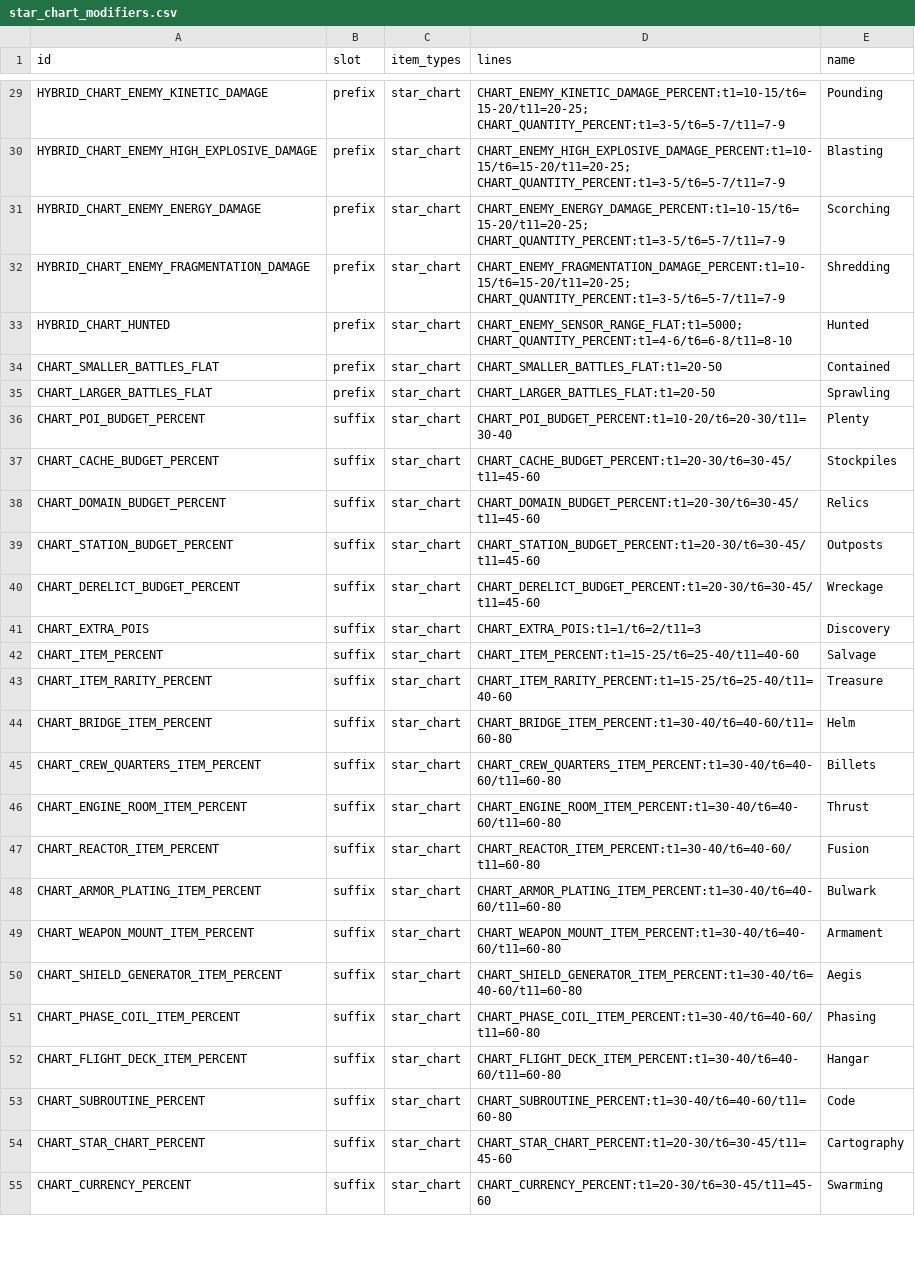
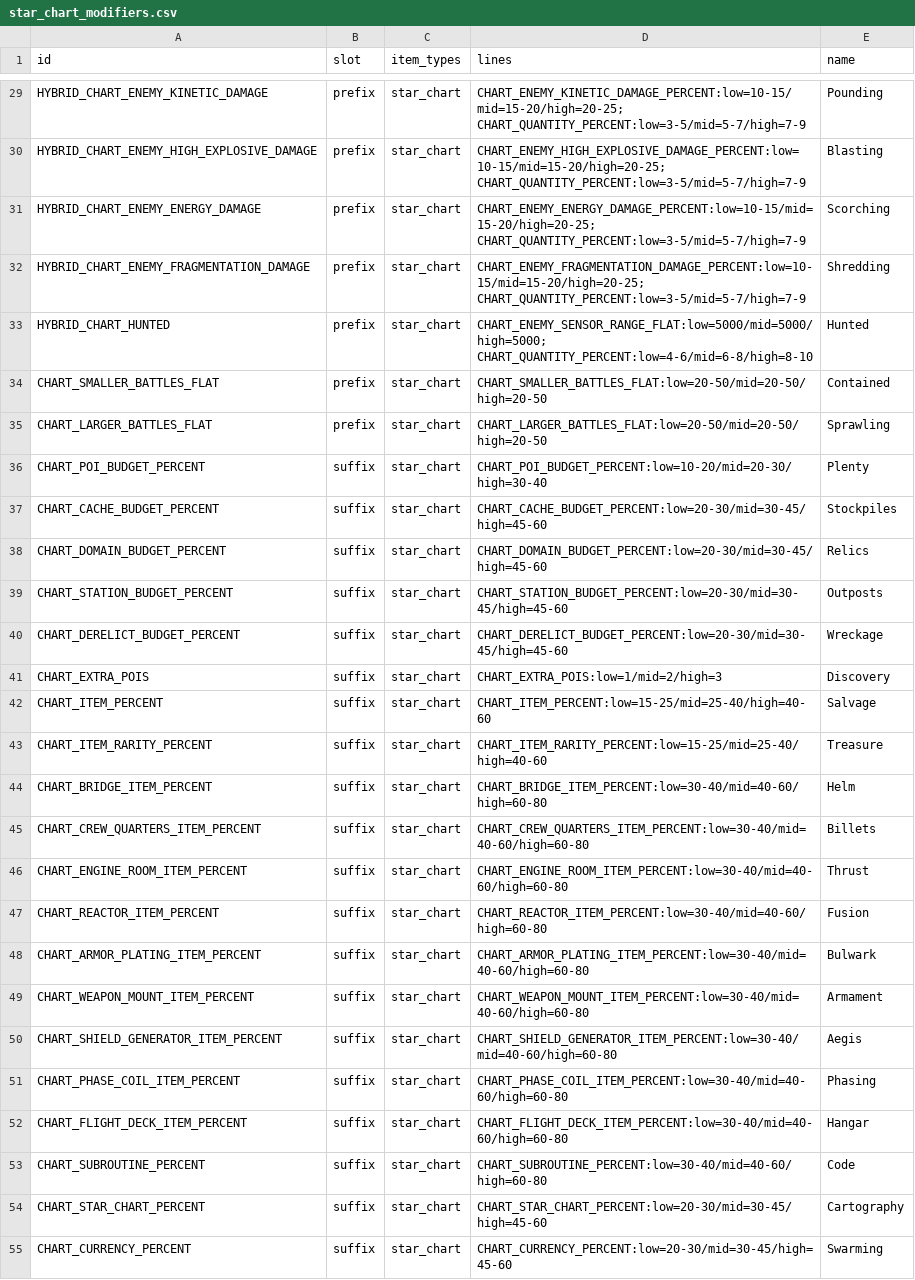
Before and after one commit to ExiledPortals/ExiledSector, a CSV file: data/config/exiledSector/star_chart_modifiers.csv, drawn as a sheet; only a part is shown, gaps mark what is left out; the diff covers the shown part only; the diff names each change by its address in the sheet, - before the commit and + after, or states it on an @@ line.

```diff
--- a/data/config/exiledSector/star_chart_modifiers.csv
+++ b/data/config/exiledSector/star_chart_modifiers.csv
-D29 (lines): CHART_ENEMY_KINETIC_DAMAGE_PERCENT:t1=10-15/t6=15-20/t11=20-25; CHART_QUANTITY_PERCENT:t1=3-5/t6=5-7/t11=7-9
+D29 (lines): CHART_ENEMY_KINETIC_DAMAGE_PERCENT:low=10-15/mid=15-20/high=20-25; CHART_QUANTITY_PERCENT:low=3-5/mid=5-7/high=7-9
-D30 (lines): CHART_ENEMY_HIGH_EXPLOSIVE_DAMAGE_PERCENT:t1=10-15/t6=15-20/t11=20-25; CHART_QUANTITY_PERCENT:t1=3-5/t6=5-7/t11=7-9
+D30 (lines): CHART_ENEMY_HIGH_EXPLOSIVE_DAMAGE_PERCENT:low=10-15/mid=15-20/high=20-25; CHART_QUANTITY_PERCENT:low=3-5/mid=5-7/high=7-9
-D31 (lines): CHART_ENEMY_ENERGY_DAMAGE_PERCENT:t1=10-15/t6=15-20/t11=20-25; CHART_QUANTITY_PERCENT:t1=3-5/t6=5-7/t11=7-9
+D31 (lines): CHART_ENEMY_ENERGY_DAMAGE_PERCENT:low=10-15/mid=15-20/high=20-25; CHART_QUANTITY_PERCENT:low=3-5/mid=5-7/high=7-9
-D32 (lines): CHART_ENEMY_FRAGMENTATION_DAMAGE_PERCENT:t1=10-15/t6=15-20/t11=20-25; CHART_QUANTITY_PERCENT:t1=3-5/t6=5-7/t11=7-9
+D32 (lines): CHART_ENEMY_FRAGMENTATION_DAMAGE_PERCENT:low=10-15/mid=15-20/high=20-25; CHART_QUANTITY_PERCENT:low=3-5/mid=5-7/high=7-9
-D33 (lines): CHART_ENEMY_SENSOR_RANGE_FLAT:t1=5000; CHART_QUANTITY_PERCENT:t1=4-6/t6=6-8/t11=8-10
+D33 (lines): CHART_ENEMY_SENSOR_RANGE_FLAT:low=5000/mid=5000/high=5000; CHART_QUANTITY_PERCENT:low=4-6/mid=6-8/high=8-10
-D34 (lines): CHART_SMALLER_BATTLES_FLAT:t1=20-50
+D34 (lines): CHART_SMALLER_BATTLES_FLAT:low=20-50/mid=20-50/high=20-50
-D35 (lines): CHART_LARGER_BATTLES_FLAT:t1=20-50
+D35 (lines): CHART_LARGER_BATTLES_FLAT:low=20-50/mid=20-50/high=20-50
-D36 (lines): CHART_POI_BUDGET_PERCENT:t1=10-20/t6=20-30/t11=30-40
+D36 (lines): CHART_POI_BUDGET_PERCENT:low=10-20/mid=20-30/high=30-40
-D37 (lines): CHART_CACHE_BUDGET_PERCENT:t1=20-30/t6=30-45/t11=45-60
+D37 (lines): CHART_CACHE_BUDGET_PERCENT:low=20-30/mid=30-45/high=45-60
-D38 (lines): CHART_DOMAIN_BUDGET_PERCENT:t1=20-30/t6=30-45/t11=45-60
+D38 (lines): CHART_DOMAIN_BUDGET_PERCENT:low=20-30/mid=30-45/high=45-60
-D39 (lines): CHART_STATION_BUDGET_PERCENT:t1=20-30/t6=30-45/t11=45-60
+D39 (lines): CHART_STATION_BUDGET_PERCENT:low=20-30/mid=30-45/high=45-60
-D40 (lines): CHART_DERELICT_BUDGET_PERCENT:t1=20-30/t6=30-45/t11=45-60
+D40 (lines): CHART_DERELICT_BUDGET_PERCENT:low=20-30/mid=30-45/high=45-60
-D41 (lines): CHART_EXTRA_POIS:t1=1/t6=2/t11=3
+D41 (lines): CHART_EXTRA_POIS:low=1/mid=2/high=3
-D42 (lines): CHART_ITEM_PERCENT:t1=15-25/t6=25-40/t11=40-60
+D42 (lines): CHART_ITEM_PERCENT:low=15-25/mid=25-40/high=40-60
-D43 (lines): CHART_ITEM_RARITY_PERCENT:t1=15-25/t6=25-40/t11=40-60
+D43 (lines): CHART_ITEM_RARITY_PERCENT:low=15-25/mid=25-40/high=40-60
-D44 (lines): CHART_BRIDGE_ITEM_PERCENT:t1=30-40/t6=40-60/t11=60-80
+D44 (lines): CHART_BRIDGE_ITEM_PERCENT:low=30-40/mid=40-60/high=60-80
-D45 (lines): CHART_CREW_QUARTERS_ITEM_PERCENT:t1=30-40/t6=40-60/t11=60-80
+D45 (lines): CHART_CREW_QUARTERS_ITEM_PERCENT:low=30-40/mid=40-60/high=60-80
-D46 (lines): CHART_ENGINE_ROOM_ITEM_PERCENT:t1=30-40/t6=40-60/t11=60-80
+D46 (lines): CHART_ENGINE_ROOM_ITEM_PERCENT:low=30-40/mid=40-60/high=60-80
-D47 (lines): CHART_REACTOR_ITEM_PERCENT:t1=30-40/t6=40-60/t11=60-80
+D47 (lines): CHART_REACTOR_ITEM_PERCENT:low=30-40/mid=40-60/high=60-80
-D48 (lines): CHART_ARMOR_PLATING_ITEM_PERCENT:t1=30-40/t6=40-60/t11=60-80
+D48 (lines): CHART_ARMOR_PLATING_ITEM_PERCENT:low=30-40/mid=40-60/high=60-80
-D49 (lines): CHART_WEAPON_MOUNT_ITEM_PERCENT:t1=30-40/t6=40-60/t11=60-80
+D49 (lines): CHART_WEAPON_MOUNT_ITEM_PERCENT:low=30-40/mid=40-60/high=60-80
-D50 (lines): CHART_SHIELD_GENERATOR_ITEM_PERCENT:t1=30-40/t6=40-60/t11=60-80
+D50 (lines): CHART_SHIELD_GENERATOR_ITEM_PERCENT:low=30-40/mid=40-60/high=60-80
-D51 (lines): CHART_PHASE_COIL_ITEM_PERCENT:t1=30-40/t6=40-60/t11=60-80
+D51 (lines): CHART_PHASE_COIL_ITEM_PERCENT:low=30-40/mid=40-60/high=60-80
-D52 (lines): CHART_FLIGHT_DECK_ITEM_PERCENT:t1=30-40/t6=40-60/t11=60-80
+D52 (lines): CHART_FLIGHT_DECK_ITEM_PERCENT:low=30-40/mid=40-60/high=60-80
-D53 (lines): CHART_SUBROUTINE_PERCENT:t1=30-40/t6=40-60/t11=60-80
+D53 (lines): CHART_SUBROUTINE_PERCENT:low=30-40/mid=40-60/high=60-80
-D54 (lines): CHART_STAR_CHART_PERCENT:t1=20-30/t6=30-45/t11=45-60
+D54 (lines): CHART_STAR_CHART_PERCENT:low=20-30/mid=30-45/high=45-60
-D55 (lines): CHART_CURRENCY_PERCENT:t1=20-30/t6=30-45/t11=45-60
+D55 (lines): CHART_CURRENCY_PERCENT:low=20-30/mid=30-45/high=45-60
```
Also changed, not shown: 36 edited cells elsewhere in this file, data/config/exiledSector/star_charts.csv, 57 other files.
